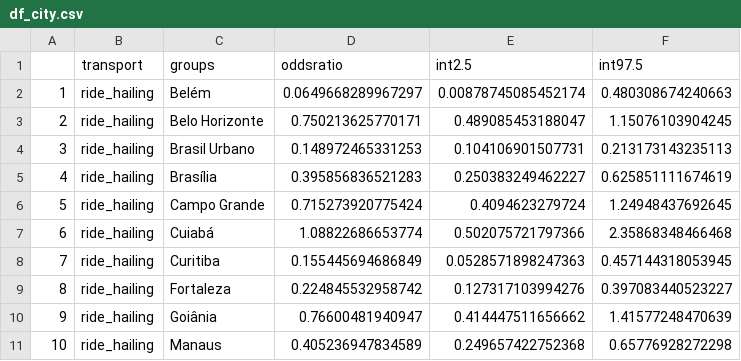
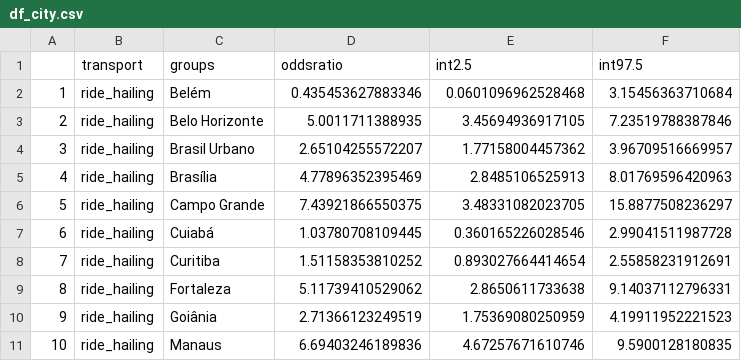
Before and after one commit to lucaswarwar/mobapp_cebrap99, a CSV file: 03_regress_data/results/df_city.csv, drawn as a sheet; only a part is shown; the diff covers the shown part only.

```diff
--- a/03_regress_data/results/df_city.csv
+++ b/03_regress_data/results/df_city.csv
@@ -1,11 +1,11 @@
 "","transport","groups","oddsratio","int2.5","int97.5"
-"1","ride_hailing","Belém",0.0649668289967297,0.00878745085452174,0.480308674240663
-"2","ride_hailing","Belo Horizonte",0.750213625770171,0.489085453188047,1.15076103904245
-"3","ride_hailing","Brasil Urbano",0.148972465331253,0.104106901507731,0.213173143235113
-"4","ride_hailing","Brasília",0.395856836521283,0.250383249462227,0.625851111674619
-"5","ride_hailing","Campo Grande",0.715273920775424,0.4094623279724,1.24948437692645
-"6","ride_hailing","Cuiabá",1.08822686653774,0.502075721797366,2.35868348466468
-"7","ride_hailing","Curitiba",0.155445694686849,0.0528571898247363,0.457144318053945
-"8","ride_hailing","Fortaleza",0.224845532958742,0.127317103994276,0.397083440523227
-"9","ride_hailing","Goiânia",0.76600481940947,0.414447511656662,1.41577248470639
-"10","ride_hailing","Manaus",0.405236947834589,0.249657422752368,0.65776928272298
+"1","ride_hailing","Belém",0.435453627883346,0.0601096962528468,3.15456363710684
+"2","ride_hailing","Belo Horizonte",5.0011711388935,3.45694936917105,7.23519788387846
+"3","ride_hailing","Brasil Urbano",2.65104255572207,1.77158004457362,3.96709516669957
+"4","ride_hailing","Brasília",4.77896352395469,2.8485106525913,8.01769596420963
+"5","ride_hailing","Campo Grande",7.43921866550375,3.48331082023705,15.8877508236297
+"6","ride_hailing","Cuiabá",1.03780708109445,0.360165226028546,2.99041511987728
+"7","ride_hailing","Curitiba",1.51158353810252,0.893027664414654,2.55858231912691
+"8","ride_hailing","Fortaleza",5.11739410529062,2.8650611733638,9.14037112796331
+"9","ride_hailing","Goiânia",2.71366123249519,1.75369080250959,4.19911952221523
+"10","ride_hailing","Manaus",6.69403246189836,4.67257671610746,9.5900128180835
```
Also changed, not shown: 138 edited cells elsewhere in this file, 03_regress_data/results/df_age.csv, 03_regress_data/results/df_city2.csv, 4 other files.
